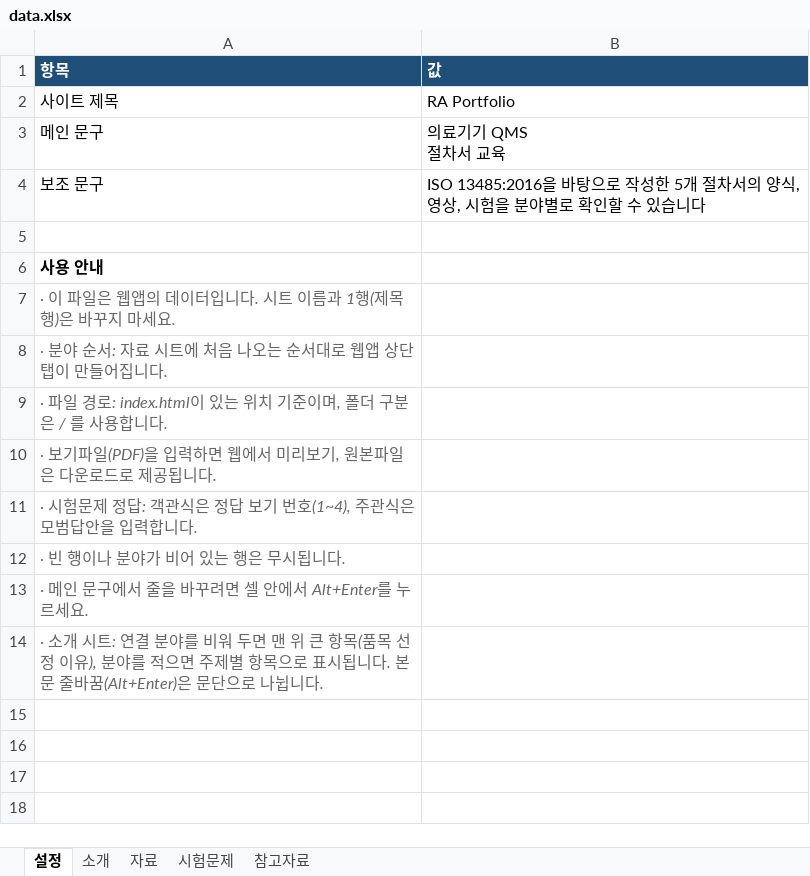
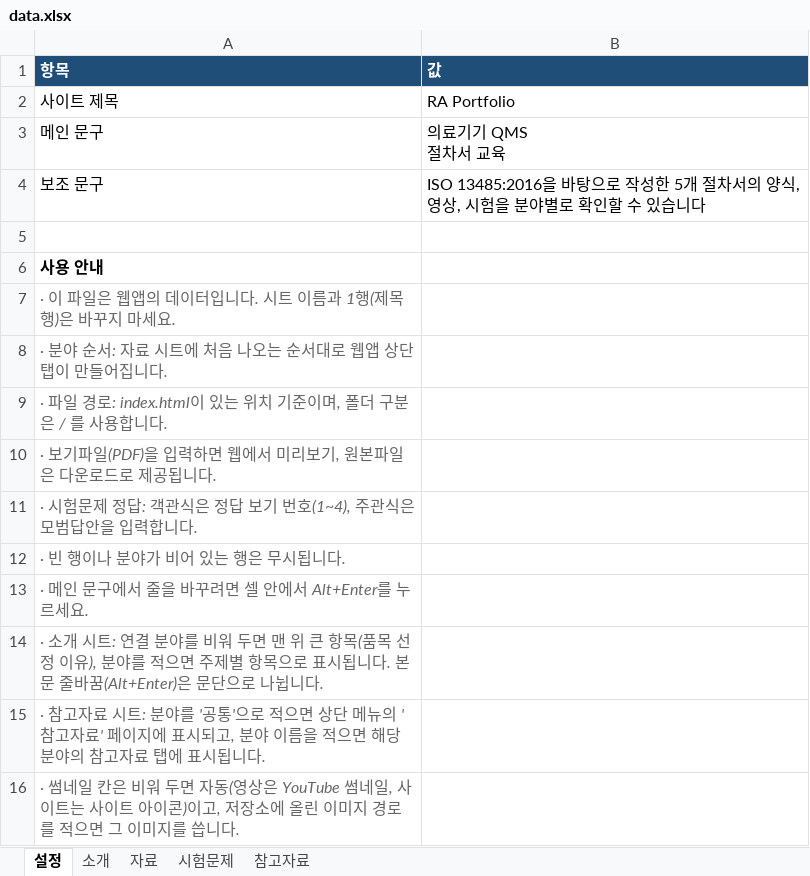
Before and after one commit to si8997/medicalDevice_project, an Excel workbook: data.xlsx, sheet 설정, drawn as a sheet; values as stored, in another font and other column widths than the file's, no borders; the diff names each change by its address in the sheet, - before the commit and + after, or states it on an @@ line.

```diff
--- a/data.xlsx (sheet 설정)
+++ b/data.xlsx (sheet 설정)
+row 15: · 참고자료 시트: 분야를 '공통'으로 적으면 상단 메뉴의 '참고자료' 페이지에 표시되고, 분야 이름을 적으면 해당 분야의 참고자료 탭에 표시됩니다.
+row 16: · 썸네일 칸은 비워 두면 자동(영상은 YouTube 썸네일, 사이트는 사이트 아이콘)이고, 저장소에 올린 이미지 경로를 적으면 그 이미지를 씁니다.
```
Also changed, not shown: sheet 참고자료, 1 other file.
